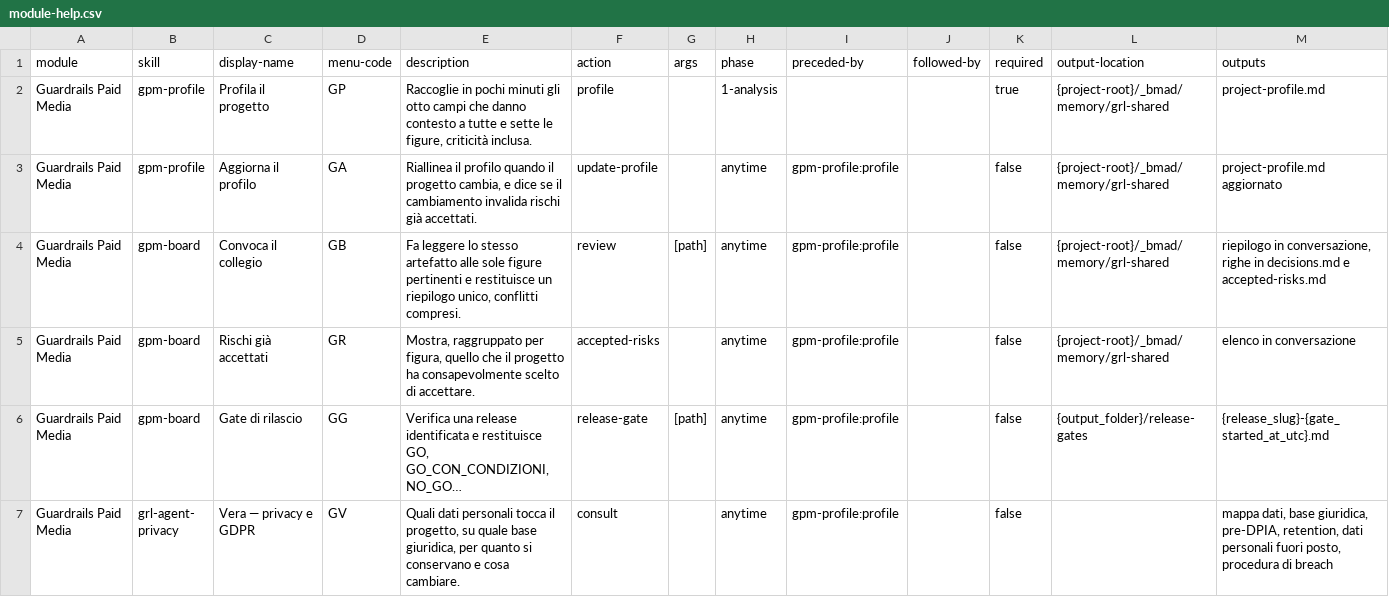
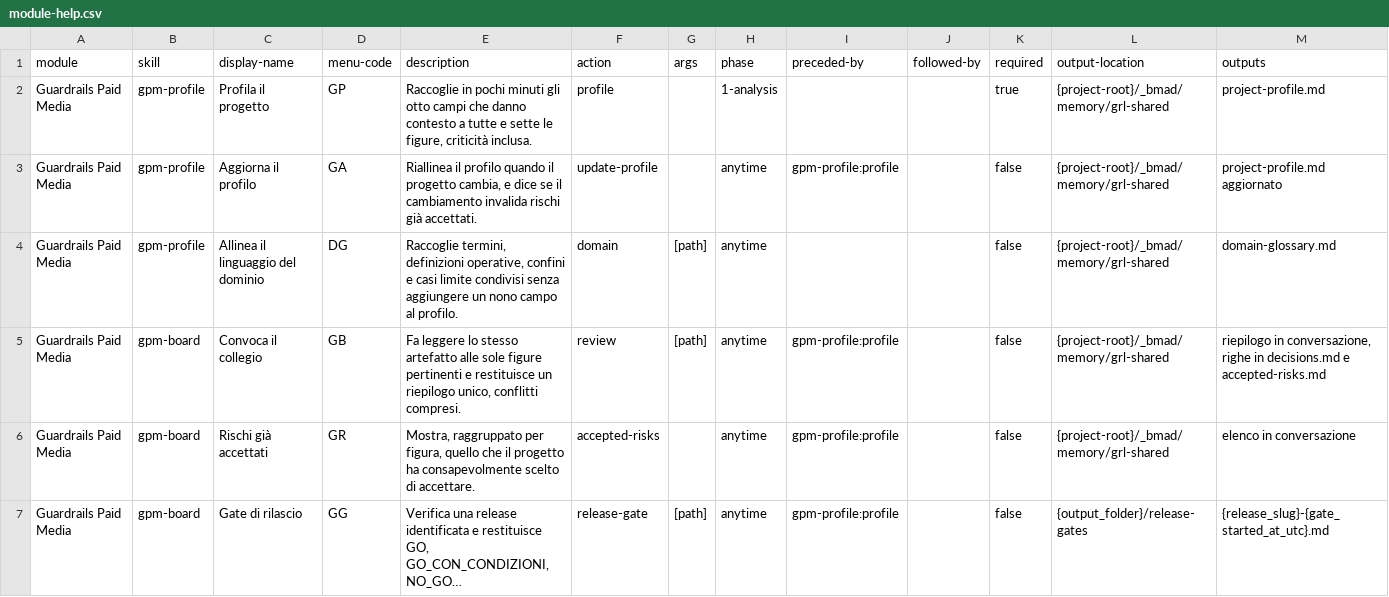
Before and after one commit to mlarese/bmad-module-guardrails-paid-media, a CSV file: src/module-help.csv, drawn as a sheet; only a part is shown; the shorter side is filled out with more unchanged rows; long unchanged cells end in …; the diff names each change by its address in the sheet, - before the commit and + after, or states it on an @@ line.

```diff
--- a/src/module-help.csv
+++ b/src/module-help.csv
+row 4: Guardrails Paid Media | gpm-profile | Allinea il linguaggio del dominio | DG | Raccoglie termini, definizioni operative, confini e casi limite condivisi senza aggiungere un nono campo al profilo. | domain | [path] | anytime |  |  | false | {project-root}/_bmad/memory/grl-shared | domain-glossary.md
```
Also changed, not shown: 3 other files.
